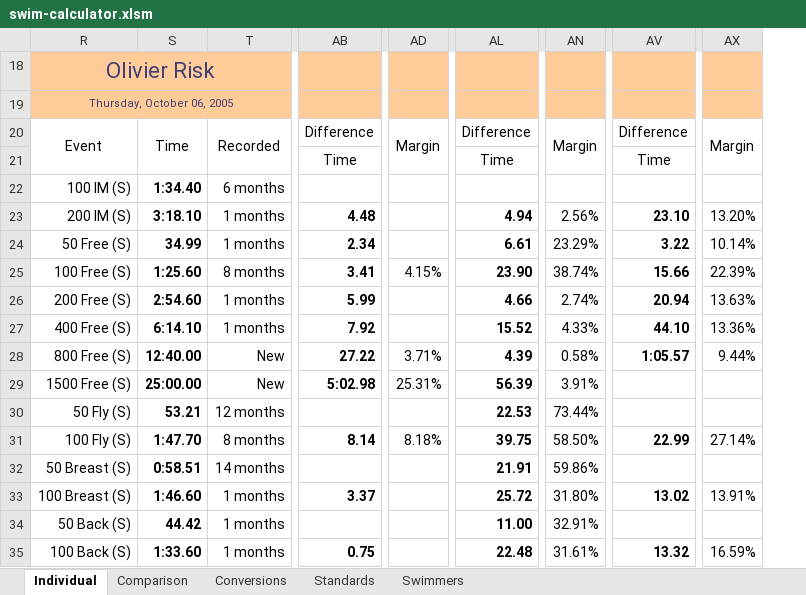
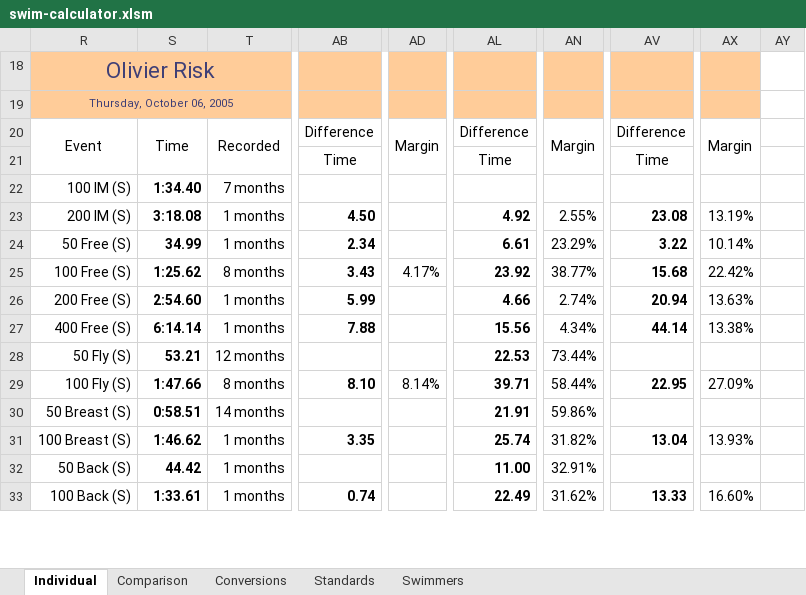
Before and after one commit to Subject2Risk/swim-report, an Excel workbook: swim-calculator.xlsm, sheet Individual, drawn as a sheet; only a part is shown, gaps mark what is left out; values as stored, in another font and other column widths than the file's, no borders; conditional formats not drawn; removed rows and columns are numbered as before the commit, all else as after; rows hold the shown columns only; the diff covers the shown part only; the diff names each change by its address in the sheet, - before the commit and + after, or states it on an @@ line.

```diff
--- a/swim-calculator.xlsm (sheet Individual)
+++ b/swim-calculator.xlsm (sheet Individual)
-column AB, rows 20-27: Difference | Time |  | 4.48 | 2.34 | 3.41 | 5.99 | 7.92; rows 31-35: 8.14 |  | 3.37 |  | 0.75
+column AB, rows 20-33: Difference | Time |  | 4.50 | 2.34 | 3.43 | 5.99 | 7.88 |  | 8.10 |  | 3.35 |  | 0.74
-column AD, rows 20-25: Margin |  |  |  |  | 4.15%; row 31: 8.18%
+column AD, rows 20-29: Margin |  |  |  |  | 4.17% |  |  |  | 8.14%
-column AV, rows 20-27: Difference | Time |  | 23.10 | 3.22 | 15.66 | 20.94 | 44.10; rows 31-35: 22.99 |  | 13.02 |  | 13.32
+column AV, rows 20-33: Difference | Time |  | 23.08 | 3.22 | 15.68 | 20.94 | 44.14 |  | 22.95 |  | 13.04 |  | 13.33
-column AX, rows 20-27: Margin |  |  | 13.20% | 10.14% | 22.39% | 13.63% | 13.36%; rows 31-35: 27.14% |  | 13.91% |  | 16.59%
+column AX, rows 20-33: Margin |  |  | 13.19% | 10.14% | 22.42% | 13.63% | 13.38% |  | 27.09% |  | 13.93% |  | 16.60%
+column AY, empty
-T22: 6 months
+T22: 7 months
-S23: 3:18.10
+S23: 3:18.08
-AL23: 4.94
+AL23: 4.92
-AN23: 2.56%
+AN23: 2.55%
-S25: 1:25.60
+S25: 1:25.62
-AL25: 23.90
+AL25: 23.92
-AN25: 38.74%
+AN25: 38.77%
-S27: 6:14.10
+S27: 6:14.14
-AL27: 15.52
+AL27: 15.56
-AN27: 4.33%
+AN27: 4.34%
-row 28: 800 Free (S) | 12:40.00 | New | 27.22 | 3.71% | 4.39 | 0.58% | 1:05.57 | 9.44%
-row 29: 1500 Free (S) | 25:00.00 | New | 5:02.98 | 25.31% | 56.39 | 3.91%
-S29: 1:47.70
+S29: 1:47.66
-AL29: 39.75
+AL29: 39.71
-AN29: 58.50%
+AN29: 58.44%
-S31: 1:46.60
+S31: 1:46.62
-AL31: 25.72
+AL31: 25.74
-AN31: 31.80%
+AN31: 31.82%
-S33: 1:33.60
+S33: 1:33.61
-AL33: 22.48
+AL33: 22.49
-AN33: 31.61%
+AN33: 31.62%
```
Also changed, not shown: 4 added rows, 2 removed rows and 37 edited cells elsewhere in this sheet, sheet Comparison, formulas that keep their value, hidden cells.
